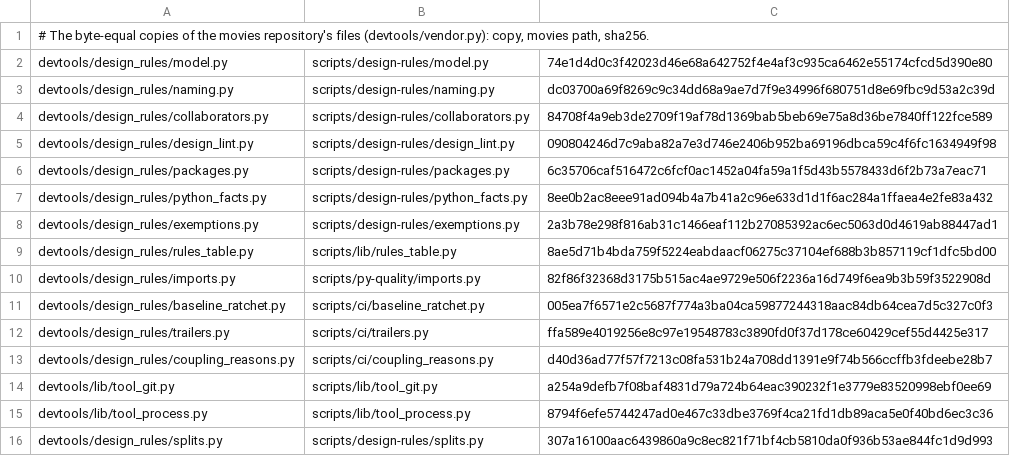
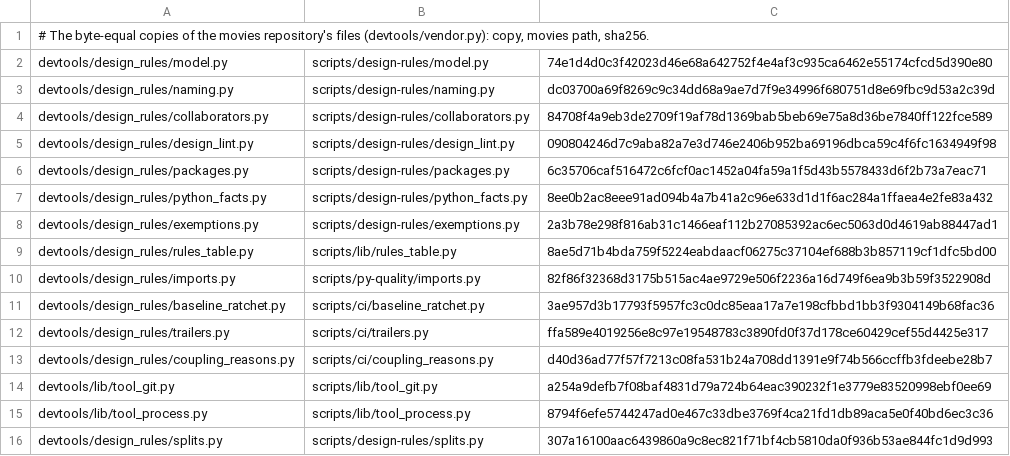
Before and after one commit to pawelkrupinski/agentctl, a TSV file: devtools/design_rules/VENDORED.tsv, drawn as a sheet.

Commit message:
Vendor sync: the copies equal the movies checkout's files again
Mechanical (devtools/vendorsync.py): copied byte for byte, the scoped tests, the simulator gate where it imports a copy and the ratchets green.

```diff
--- a/devtools/design_rules/VENDORED.tsv
+++ b/devtools/design_rules/VENDORED.tsv
@@ -10,3 +10,3 @@ devtools/design_rules/rules_table.py	scripts/lib/rules_table.py	8ae5d71b4bda759f
 devtools/design_rules/imports.py	scripts/py-quality/imports.py	82f86f32368d3175b515ac4ae9729e506f2236a16d749f6ea9b3b59f3522908d
-devtools/design_rules/baseline_ratchet.py	scripts/ci/baseline_ratchet.py	005ea7f6571e2c5687f774a3ba04ca59877244318aac84db64cea7d5c327c0f3
+devtools/design_rules/baseline_ratchet.py	scripts/ci/baseline_ratchet.py	3ae957d3b17793f5957fc3c0dc85eaa17a7e198cfbbd1bb3f9304149b68fac36
 devtools/design_rules/trailers.py	scripts/ci/trailers.py	ffa589e4019256e8c97e19548783c3890fd0f37d178ce60429cef55d4425e317
```
Also changed, not shown: 1 other file.
